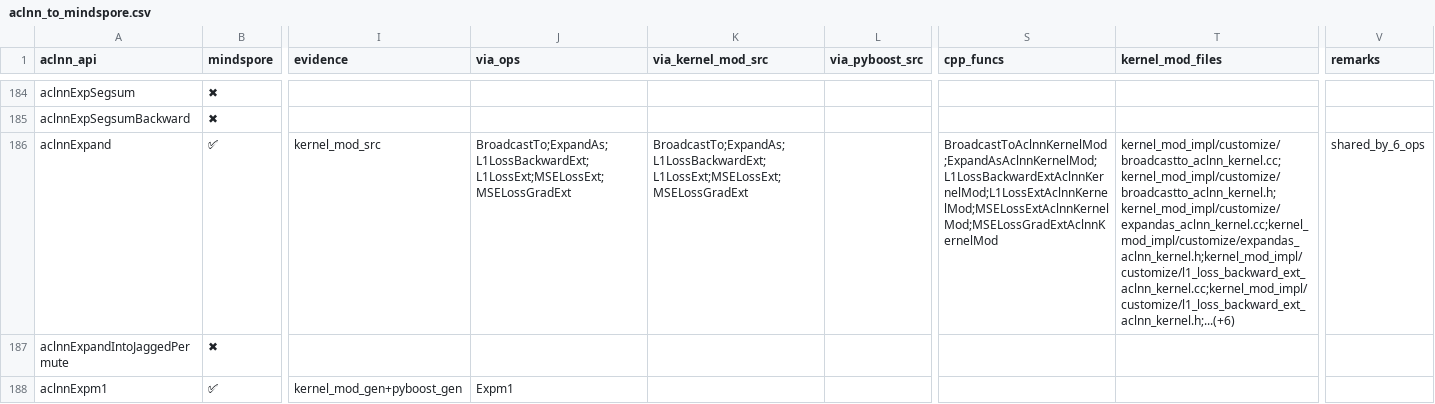
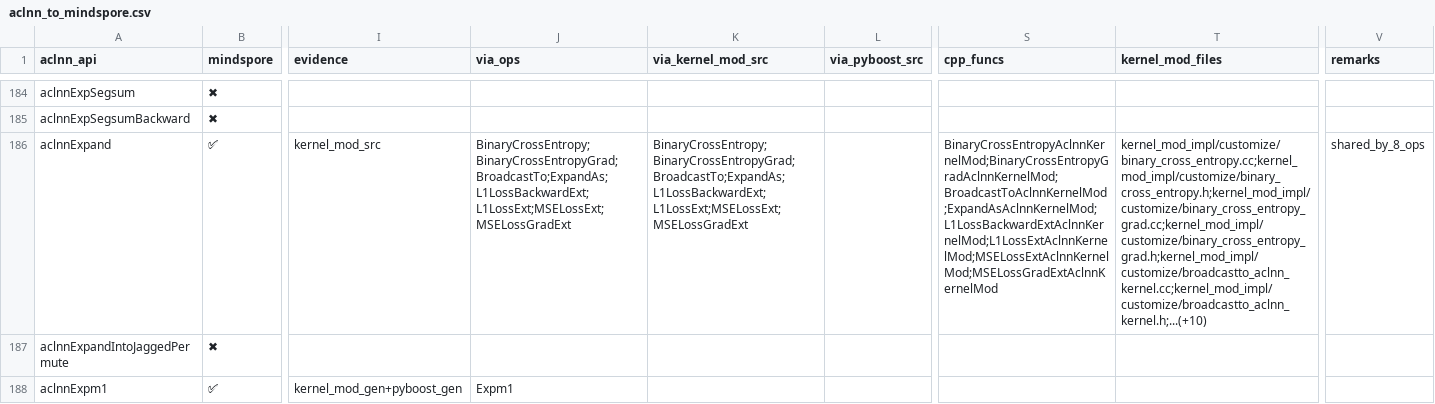
Before and after one commit to Fzilan/aclnn-dashboard, a CSV file: data/reports/aclnn_to_mindspore.csv, drawn as a sheet; only a part is shown, gaps mark what is left out; the diff names each change by its address in the sheet, - before the commit and + after, or states it on an @@ line.

```diff
--- a/data/reports/aclnn_to_mindspore.csv
+++ b/data/reports/aclnn_to_mindspore.csv
-J186 (via_ops): BroadcastTo;ExpandAs;L1LossBackwardExt;L1LossExt;MSELossExt;MSELossGradExt
+J186 (via_ops): BinaryCrossEntropy;BinaryCrossEntropyGrad;BroadcastTo;ExpandAs;L1LossBackwardExt;L1LossExt;MSELossExt;MSELossGradExt
-K186 (via_kernel_mod_src): BroadcastTo;ExpandAs;L1LossBackwardExt;L1LossExt;MSELossExt;MSELossGradExt
+K186 (via_kernel_mod_src): BinaryCrossEntropy;BinaryCrossEntropyGrad;BroadcastTo;ExpandAs;L1LossBackwardExt;L1LossExt;MSELossExt;MSELossGradExt
-S186 (cpp_funcs): BroadcastToAclnnKernelMod;ExpandAsAclnnKernelMod;L1LossBackwardExtAclnnKernelMod;L1LossExtAclnnKernelMod;MSELossExtAclnnKernelMod;MSELossGradExtAclnnKernelMod
+S186 (cpp_funcs): BinaryCrossEntropyAclnnKernelMod;BinaryCrossEntropyGradAclnnKernelMod;BroadcastToAclnnKernelMod;ExpandAsAclnnKernelMod;L1LossBackwardExtAclnnKernelMod;L1LossExtAclnnKernelMod;MSELossExtAclnnKernelMod;MSELossGradExtAclnnKernelMod
-T186 (kernel_mod_files): kernel_mod_impl/customize/broadcastto_aclnn_kernel.cc;kernel_mod_impl/customize/broadcastto_aclnn_kernel.h;kernel_mod_impl/customize/expandas_aclnn_kernel.cc;kernel_mod_impl/customize/expandas_aclnn_kernel.h;kernel_mod_impl/customize/l1_loss_backward_ext_aclnn_kernel.cc;kernel_mod_impl/customize/l1_loss_backward_ext_aclnn_kernel.h;...(+6)
+T186 (kernel_mod_files): kernel_mod_impl/customize/binary_cross_entropy.cc;kernel_mod_impl/customize/binary_cross_entropy.h;kernel_mod_impl/customize/binary_cross_entropy_grad.cc;kernel_mod_impl/customize/binary_cross_entropy_grad.h;kernel_mod_impl/customize/broadcastto_aclnn_kernel.cc;kernel_mod_impl/customize/broadcastto_aclnn_kernel.h;...(+10)
-V186 (remarks): shared_by_6_ops
+V186 (remarks): shared_by_8_ops
```
Also changed, not shown: data/reports/aclnn_to_all.csv, 4 other files.
